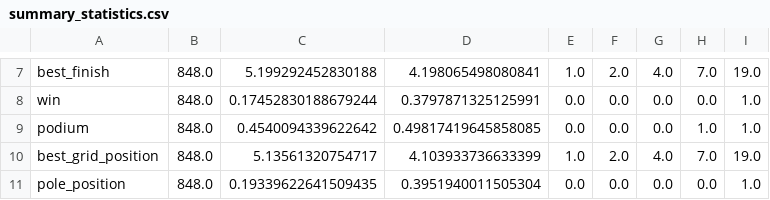
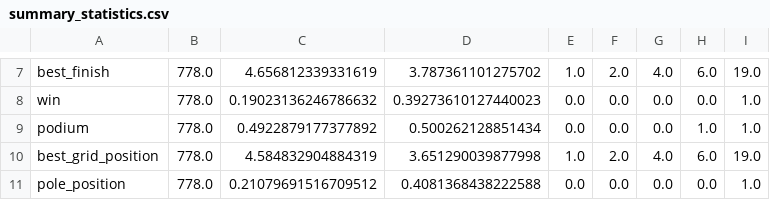
Before and after one commit to dhruv-shxh/f1-sponsor-stocks, a CSV file: outputs/summary_statistics.csv, drawn as a sheet; only a part is shown, gaps mark what is left out; the diff covers the shown part only; the diff names each change by its address in the sheet, - before the commit and + after, or states it on an @@ line.

```diff
--- a/outputs/summary_statistics.csv
+++ b/outputs/summary_statistics.csv
-B7:B11: 848.0
+B7:B11: 778.0
-C7: 5.199292452830188
+C7: 4.656812339331619
-D7: 4.198065498080841
+D7: 3.787361101275702
-H7: 7.0
+H7: 6.0
-C8: 0.17452830188679244
+C8: 0.19023136246786632
-D8: 0.3797871325125991
+D8: 0.39273610127440023
-C9: 0.4540094339622642
+C9: 0.4922879177377892
-D9: 0.49817419645858085
+D9: 0.500262128851434
-C10: 5.13561320754717
+C10: 4.584832904884319
-D10: 4.103933736633399
+D10: 3.651290039877998
-H10: 7.0
+H10: 6.0
-C11: 0.19339622641509435
+C11: 0.21079691516709512
-D11: 0.3951940011505304
+D11: 0.4081368438222588
```
Also changed, not shown: 36 edited cells elsewhere in this file, 5 other files.
